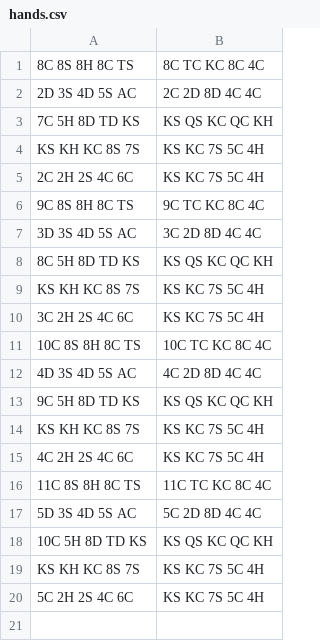
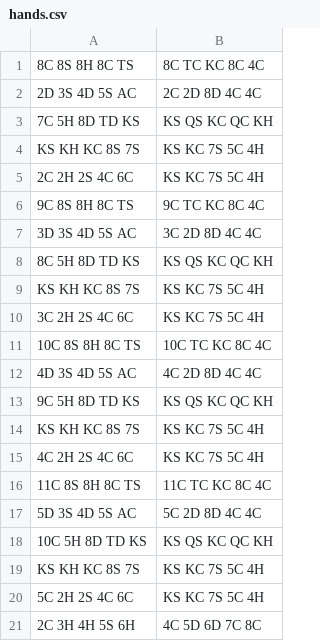
Before and after one commit to admhpr/poker-evaluator, a CSV file: hands.csv, drawn as a sheet; the diff names each change by its address in the sheet, - before the commit and + after, or states it on an @@ line.

```diff
--- a/hands.csv
+++ b/hands.csv
+row 21: 2C 3H 4H 5S 6H | 4C 5D 6D 7C 8C
```
Also changed, not shown: 3 other files.
